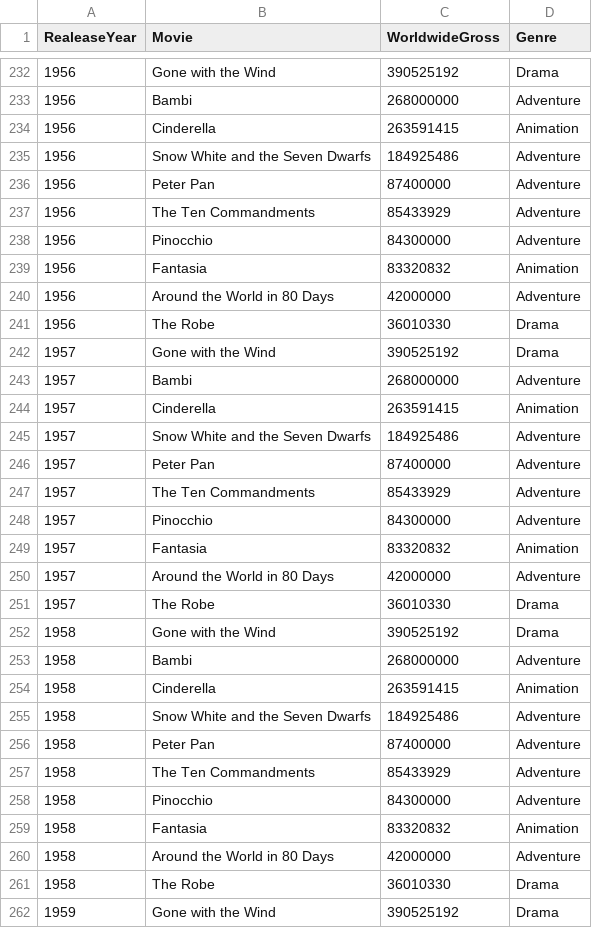
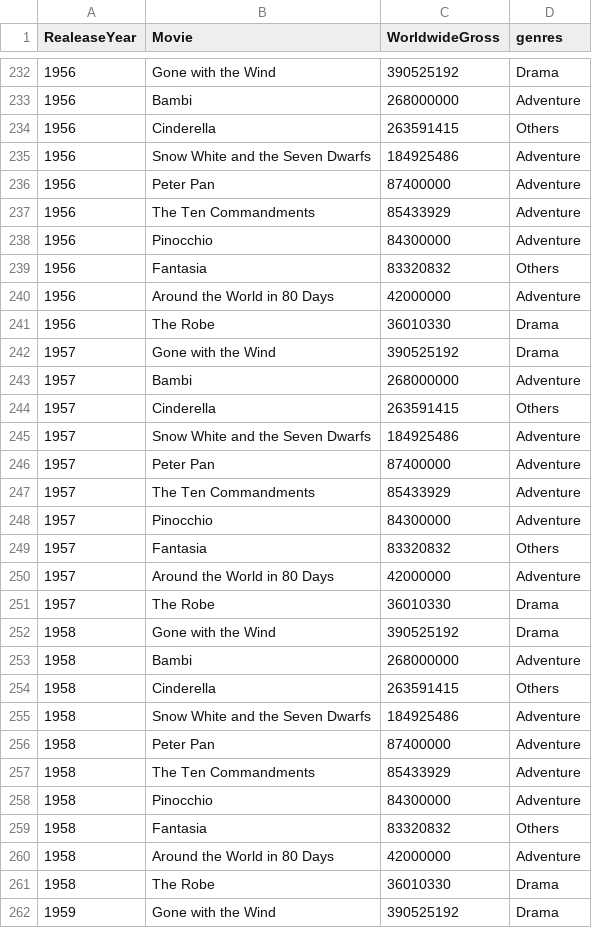
Before and after one commit to Jace-Yang/IMDB_movie_ratings_eda, a CSV file: data/processing/d3input.csv, drawn as a sheet; only a part is shown, gaps mark what is left out; the diff covers the shown part only.

Commit message:
Fixed a bug for d3 input

```diff
--- a/data/processing/d3input.csv
+++ b/data/processing/d3input.csv
@@ -1 +1 @@
-"RealeaseYear","Movie","WorldwideGross","Genre"
+"RealeaseYear","Movie","WorldwideGross","genres"
@@ -233,3 +233,3 @@
 1956,"Bambi",268000000,"Adventure"
-1956,"Cinderella",263591415,"Animation"
+1956,"Cinderella",263591415,"Others"
 1956,"Snow White and the Seven Dwarfs",184925486,"Adventure"
@@ -238,3 +238,3 @@
 1956,"Pinocchio",84300000,"Adventure"
-1956,"Fantasia",83320832,"Animation"
+1956,"Fantasia",83320832,"Others"
 1956,"Around the World in 80 Days",42000000,"Adventure"
@@ -243,3 +243,3 @@
 1957,"Bambi",268000000,"Adventure"
-1957,"Cinderella",263591415,"Animation"
+1957,"Cinderella",263591415,"Others"
 1957,"Snow White and the Seven Dwarfs",184925486,"Adventure"
@@ -248,3 +248,3 @@
 1957,"Pinocchio",84300000,"Adventure"
-1957,"Fantasia",83320832,"Animation"
+1957,"Fantasia",83320832,"Others"
 1957,"Around the World in 80 Days",42000000,"Adventure"
@@ -253,3 +253,3 @@
 1958,"Bambi",268000000,"Adventure"
-1958,"Cinderella",263591415,"Animation"
+1958,"Cinderella",263591415,"Others"
 1958,"Snow White and the Seven Dwarfs",184925486,"Adventure"
@@ -258,3 +258,3 @@
 1958,"Pinocchio",84300000,"Adventure"
-1958,"Fantasia",83320832,"Animation"
+1958,"Fantasia",83320832,"Others"
 1958,"Around the World in 80 Days",42000000,"Adventure"
```
Also changed, not shown: 76 edited cells elsewhere in this file, 4 other files.
